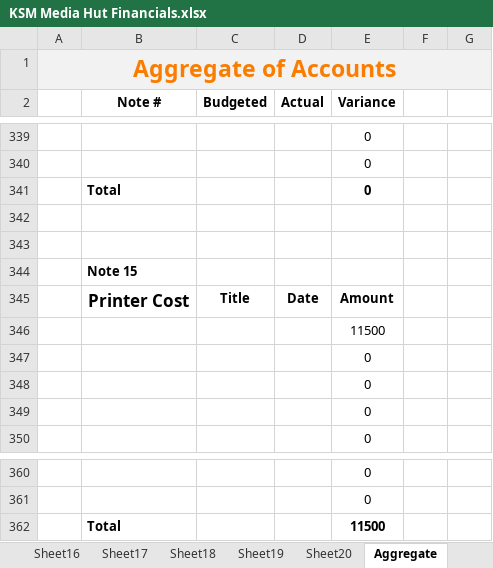
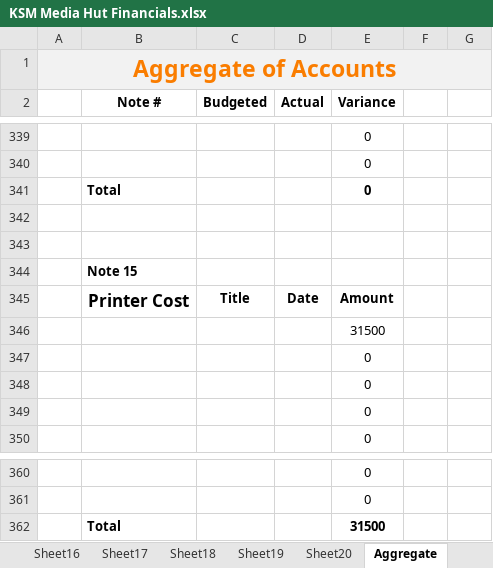
Before and after one commit to KSM-Photo/KSM, an Excel workbook: Financial Accounts/KSM Media Hut Financials.xlsx, sheet Aggregate, drawn as a sheet; only a part is shown, gaps mark what is left out; values as stored, in another font and other column widths than the file's, no borders; charts and pictures and conditional formats not drawn; the diff covers the shown part only; the diff names each change by its address in the sheet, - before the commit and + after, or states it on an @@ line.

```diff
--- a/Financial Accounts/KSM Media Hut Financials.xlsx (sheet Aggregate)
+++ b/Financial Accounts/KSM Media Hut Financials.xlsx (sheet Aggregate)
-E346 (Variance): 11500
+E346 (Variance): 31500
-E362 (Variance): 11500
+E362 (Variance): 31500
```
Also changed, not shown: 1 added row, 1 removed row and 34 edited cells elsewhere in this sheet, sheet Zernaab Consultancy, sheet PDP, sheet Reserves.
